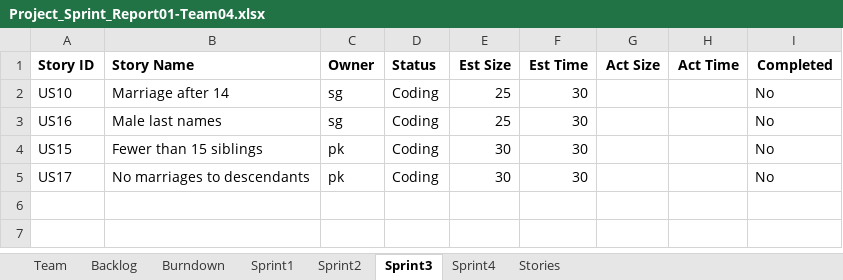
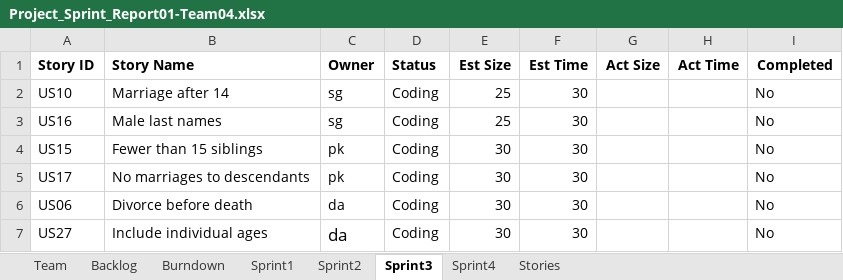
Before and after one commit to deepaCodes/DPS-04, an Excel workbook: Project_Sprint_Report01-Team04.xlsx, sheet Sprint3, drawn as a sheet; values as stored, in another font and other column widths than the file's, no borders; the diff names each change by its address in the sheet, - before the commit and + after, or states it on an @@ line.

Commit message:
sprint3-Deepa
sprint3-Deepa

```diff
--- a/Project_Sprint_Report01-Team04.xlsx (sheet Sprint3)
+++ b/Project_Sprint_Report01-Team04.xlsx (sheet Sprint3)
+row 6: US06 | Divorce before death | da | Coding | 30 | 30 |  |  | No
+row 7: US27 | Include individual ages | da | Coding | 30 | 30 |  |  | No
```
Also changed, not shown: sheet Sprint4, sheet Sprint2, charts or pictures, 3 other files.
